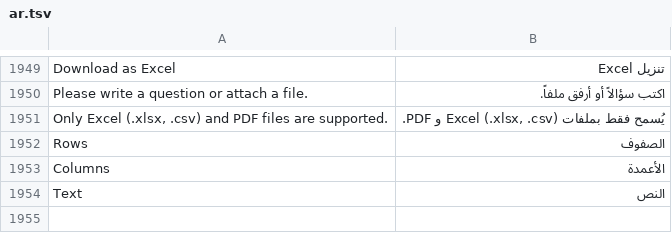
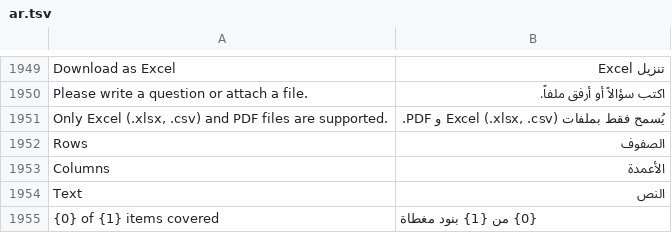
Before and after one commit to STMS-Projectt/STMS, a TSV file: SourcingTenderSystem/SourcingTenderSystem/Localization/ar.tsv, drawn as a sheet; only a part is shown, gaps mark what is left out; the diff names each change by its address in the sheet, - before the commit and + after, or states it on an @@ line.

```diff
--- a/SourcingTenderSystem/SourcingTenderSystem/Localization/ar.tsv
+++ b/SourcingTenderSystem/SourcingTenderSystem/Localization/ar.tsv
+row 1955: {0} of {1} items covered | {0} من {1} بنود مغطاة
```
Also changed, not shown: 4 other files.
